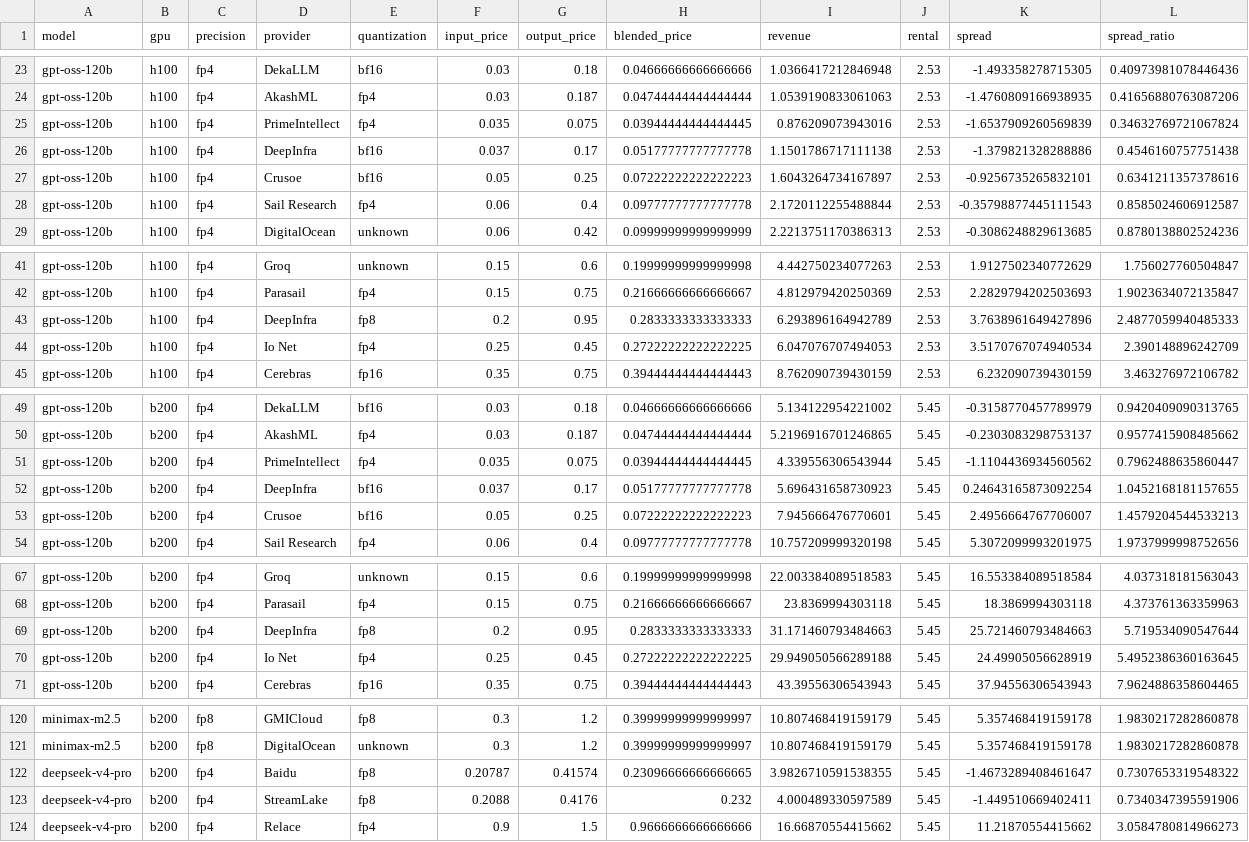
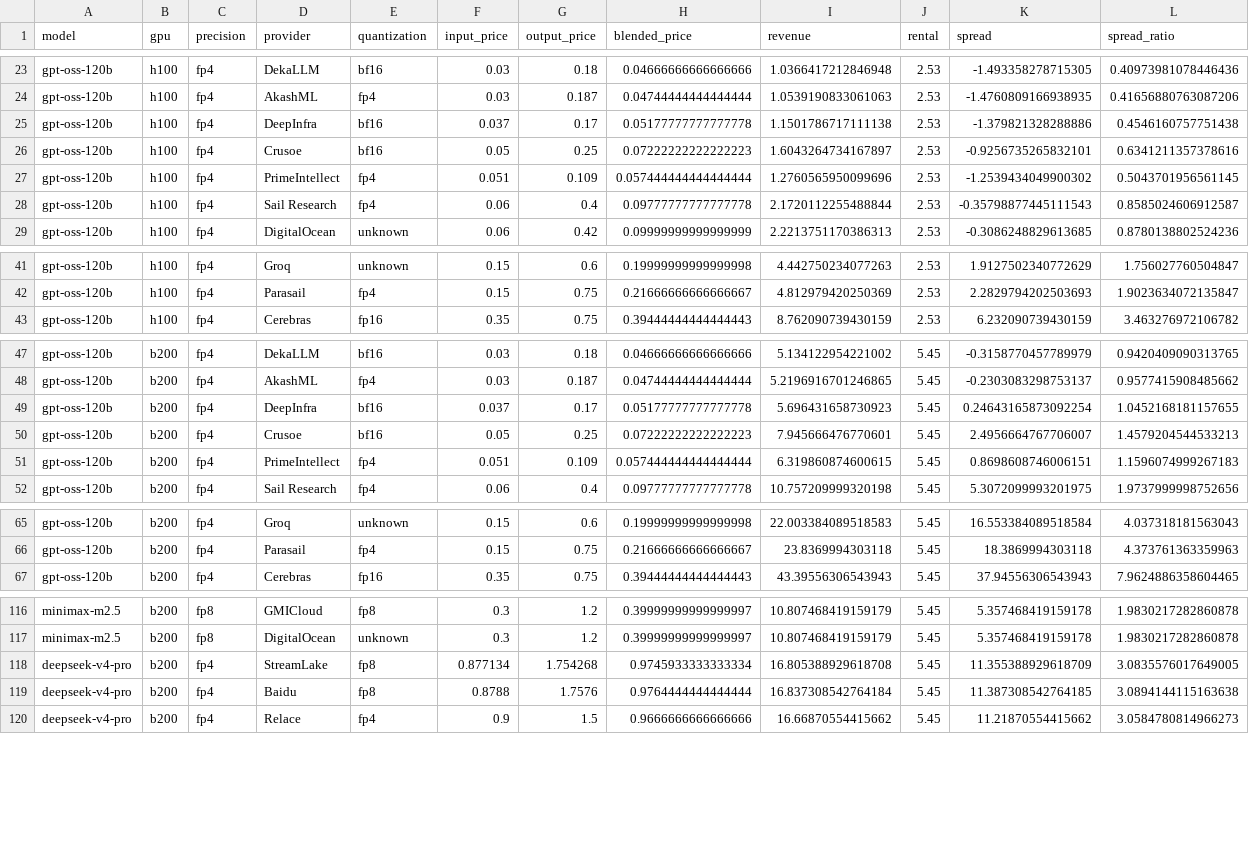
Before and after one commit to martifr4/App_reflexes, a CSV file: token_spread/outputs/provider_spread.csv, drawn as a sheet; only a part is shown, gaps mark what is left out.

```diff
--- a/token_spread/outputs/provider_spread.csv
+++ b/token_spread/outputs/provider_spread.csv
@@ -24,5 +24,5 @@ gpt-oss-120b,h100,fp4,DekaLLM,bf16,0.03,0.18,0.04666666666666666,1.0366417212846
 gpt-oss-120b,h100,fp4,AkashML,fp4,0.03,0.187,0.04744444444444444,1.0539190833061063,2.53,-1.4760809166938935,0.41656880763087206
-gpt-oss-120b,h100,fp4,PrimeIntellect,fp4,0.035,0.075,0.03944444444444445,0.876209073943016,2.53,-1.6537909260569839,0.34632769721067824
 gpt-oss-120b,h100,fp4,DeepInfra,bf16,0.037,0.17,0.05177777777777778,1.1501786717111138,2.53,-1.379821328288886,0.4546160757751438
 gpt-oss-120b,h100,fp4,Crusoe,bf16,0.05,0.25,0.07222222222222223,1.6043264734167897,2.53,-0.9256735265832101,0.6341211357378616
+gpt-oss-120b,h100,fp4,PrimeIntellect,fp4,0.051,0.109,0.057444444444444444,1.2760565950099696,2.53,-1.2539434049900302,0.5043701956561145
 gpt-oss-120b,h100,fp4,Sail Research,fp4,0.06,0.4,0.09777777777777778,2.1720112255488844,2.53,-0.35798877445111543,0.8585024606912587
@@ -42,4 +42,2 @@ gpt-oss-120b,h100,fp4,Groq,unknown,0.15,0.6,0.19999999999999998,4.44275023407726
 gpt-oss-120b,h100,fp4,Parasail,fp4,0.15,0.75,0.21666666666666667,4.812979420250369,2.53,2.2829794202503693,1.9023634072135847
-gpt-oss-120b,h100,fp4,DeepInfra,fp8,0.2,0.95,0.2833333333333333,6.293896164942789,2.53,3.7638961649427896,2.4877059940485333
-gpt-oss-120b,h100,fp4,Io Net,fp4,0.25,0.45,0.27222222222222225,6.047076707494053,2.53,3.5170767074940534,2.390148896242709
 gpt-oss-120b,h100,fp4,Cerebras,fp16,0.35,0.75,0.39444444444444443,8.762090739430159,2.53,6.232090739430159,3.463276972106782
@@ -50,5 +48,5 @@ gpt-oss-120b,b200,fp4,DekaLLM,bf16,0.03,0.18,0.04666666666666666,5.1341229542210
 gpt-oss-120b,b200,fp4,AkashML,fp4,0.03,0.187,0.04744444444444444,5.2196916701246865,5.45,-0.2303083298753137,0.9577415908485662
-gpt-oss-120b,b200,fp4,PrimeIntellect,fp4,0.035,0.075,0.03944444444444445,4.339556306543944,5.45,-1.1104436934560562,0.7962488635860447
 gpt-oss-120b,b200,fp4,DeepInfra,bf16,0.037,0.17,0.05177777777777778,5.696431658730923,5.45,0.24643165873092254,1.0452168181157655
 gpt-oss-120b,b200,fp4,Crusoe,bf16,0.05,0.25,0.07222222222222223,7.945666476770601,5.45,2.4956664767706007,1.4579204544533213
+gpt-oss-120b,b200,fp4,PrimeIntellect,fp4,0.051,0.109,0.057444444444444444,6.319860874600615,5.45,0.8698608746006151,1.1596074999267183
 gpt-oss-120b,b200,fp4,Sail Research,fp4,0.06,0.4,0.09777777777777778,10.757209999320198,5.45,5.3072099993201975,1.9737999998752656
@@ -68,4 +66,2 @@ gpt-oss-120b,b200,fp4,Groq,unknown,0.15,0.6,0.19999999999999998,22.0033840895185
 gpt-oss-120b,b200,fp4,Parasail,fp4,0.15,0.75,0.21666666666666667,23.8369994303118,5.45,18.3869994303118,4.373761363359963
-gpt-oss-120b,b200,fp4,DeepInfra,fp8,0.2,0.95,0.2833333333333333,31.171460793484663,5.45,25.721460793484663,5.719534090547644
-gpt-oss-120b,b200,fp4,Io Net,fp4,0.25,0.45,0.27222222222222225,29.949050566289188,5.45,24.49905056628919,5.4952386360163645
 gpt-oss-120b,b200,fp4,Cerebras,fp16,0.35,0.75,0.39444444444444443,43.39556306543943,5.45,37.94556306543943,7.9624886358604465
@@ -121,4 +117,4 @@ minimax-m2.5,b200,fp8,GMICloud,fp8,0.3,1.2,0.39999999999999997,10.80746841915917
 minimax-m2.5,b200,fp8,DigitalOcean,unknown,0.3,1.2,0.39999999999999997,10.807468419159179,5.45,5.357468419159178,1.9830217282860878
-deepseek-v4-pro,b200,fp4,Baidu,fp8,0.20787,0.41574,0.23096666666666665,3.9826710591538355,5.45,-1.4673289408461647,0.7307653319548322
-deepseek-v4-pro,b200,fp4,StreamLake,fp8,0.2088,0.4176,0.232,4.000489330597589,5.45,-1.449510669402411,0.7340347395591906
+deepseek-v4-pro,b200,fp4,StreamLake,fp8,0.877134,1.754268,0.9745933333333334,16.805388929618708,5.45,11.355388929618709,3.0835576017649005
+deepseek-v4-pro,b200,fp4,Baidu,fp8,0.8788,1.7576,0.9764444444444444,16.837308542764184,5.45,11.387308542764185,3.0894144115163638
 deepseek-v4-pro,b200,fp4,Relace,fp4,0.9,1.5,0.9666666666666666,16.66870554415662,5.45,11.21870554415662,3.0584780814966273
```
Also changed, not shown: token_spread/data/api_prices.csv, token_spread/data/api_prices_price_only.csv, 43 other files.
